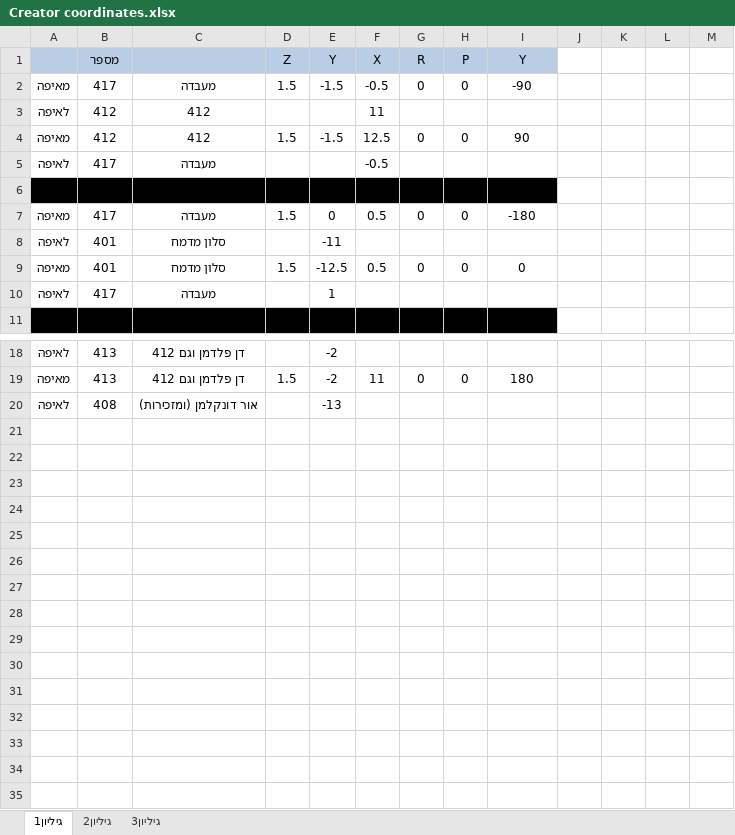
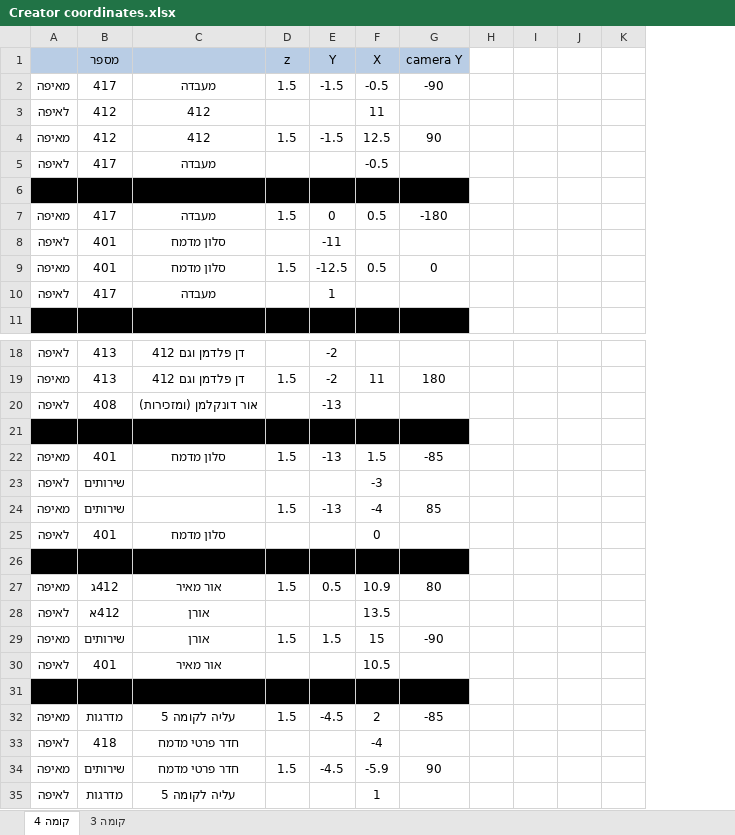
Before and after one commit to 2easy4wizzi/2016LabNavigationInJacobs, an Excel workbook: mis/Creator coordinates.xlsx, sheet קומה 4, drawn as a sheet; only a part is shown, gaps mark what is left out; values as stored, in another font and other column widths than the file's, no borders; removed rows and columns are numbered as before the commit, all else as after; the diff names each change by its address in the sheet, - before the commit and + after, or states it on an @@ line.

```diff
--- a/mis/Creator coordinates.xlsx (sheet קומה 4)
+++ b/mis/Creator coordinates.xlsx (sheet קומה 4)
-sheet tab: גיליון1
+sheet tab: קומה 4
-sheet tab: גיליון2
+sheet tab: קומה 3
-sheet tab: גיליון3
-column G (R), rows 2-9: 0 |  | 0 |  |  | 0 |  | 0; row 19: 0
-column H (P), rows 2-9: 0 |  | 0 |  |  | 0 |  | 0; row 19: 0
-D1: Z
+D1: z
-G1: Y
+G1: camera Y
+row 21: (empty)
+row 22: מאיפה | 401 | סלון מדמח | 1.5 | -13 | 1.5 | -85
+row 23: לאיפה | שירותים |  |  |  | -3
+row 24: מאיפה | שירותים |  | 1.5 | -13 | -4 | 85
+row 25: לאיפה | 401 | סלון מדמח |  |  | 0
+row 26: (empty)
+row 27: מאיפה | 412ג | אור מאיר | 1.5 | 0.5 | 10.9 | 80
+row 28: לאיפה | 412א | אורן |  |  | 13.5
+row 29: מאיפה | שירותים | אורן | 1.5 | 1.5 | 15 | -90
+row 30: לאיפה | 401 | אור מאיר |  |  | 10.5
+row 31: (empty)
+row 32: מאיפה | מדרגות | עליה לקומה 5 | 1.5 | -4.5 | 2 | -85
+row 33: לאיפה | 418 | חדר פרטי מדמח |  |  | -4
+row 34: מאיפה | שירותים | חדר פרטי מדמח | 1.5 | -4.5 | -5.9 | 90
+row 35: לאיפה | מדרגות | עליה לקומה 5 |  |  | 1
```
Also changed, not shown: sheet קומה 3, 30 other files.
